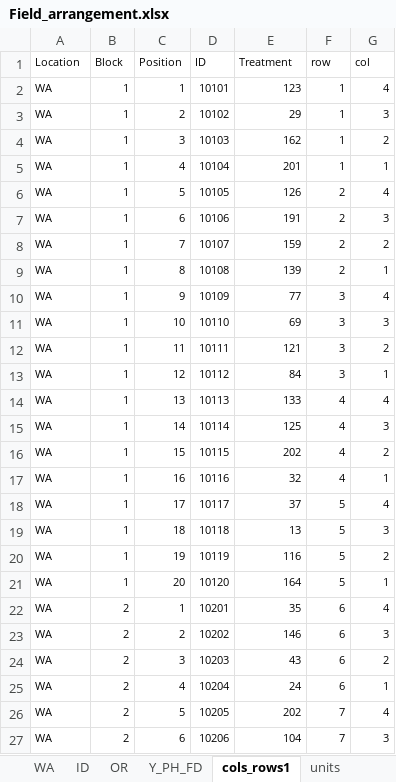
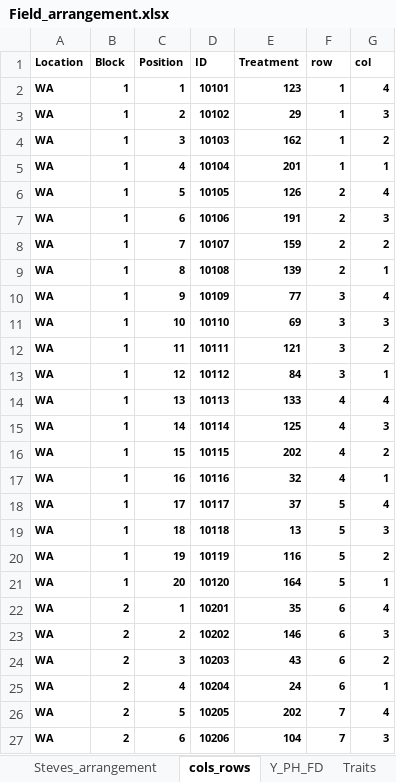
Before and after one commit to cculma/Norberg_2020, an Excel workbook: spatial_distribution/Field_arrangement.xlsx, sheet cols_rows, drawn as a sheet; only a part is shown; values as stored, in another font and other column widths than the file's, no borders; the diff covers the shown part only; the diff names each change by its address in the sheet, - before the commit and + after, or states it on an @@ line.

```diff
--- a/spatial_distribution/Field_arrangement.xlsx (sheet cols_rows)
+++ b/spatial_distribution/Field_arrangement.xlsx (sheet cols_rows)
-sheet tab: cols_rows1
+sheet tab: cols_rows
-sheet tab: units
+sheet tab: Traits
-sheet tab: WA
-sheet tab: ID
-sheet tab: OR
@@ sheet tab order changed: Steves_arrangement | cols_rows | Y_PH_FD | Traits @@
-A1:G27 bold: off
+A1:G27 bold: on
```
Also changed, not shown: cell formats elsewhere in this sheet, sheet traits_tested, sheet variance_explained, sheet traits_tested1, sheet Traits, sheet Steves_arrangement, sheet Y_PH_FD, charts or pictures, 2 other files.
